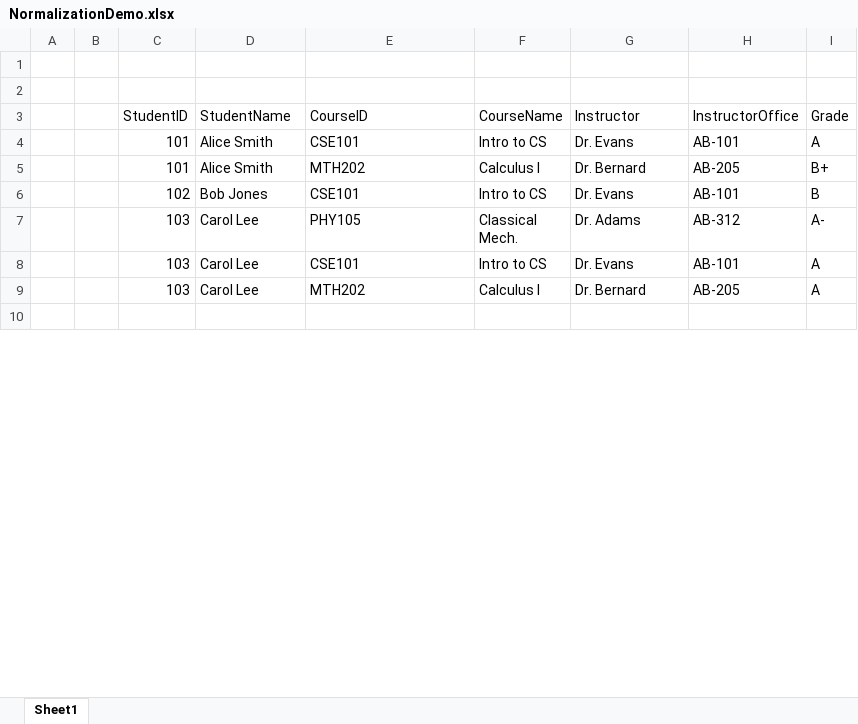
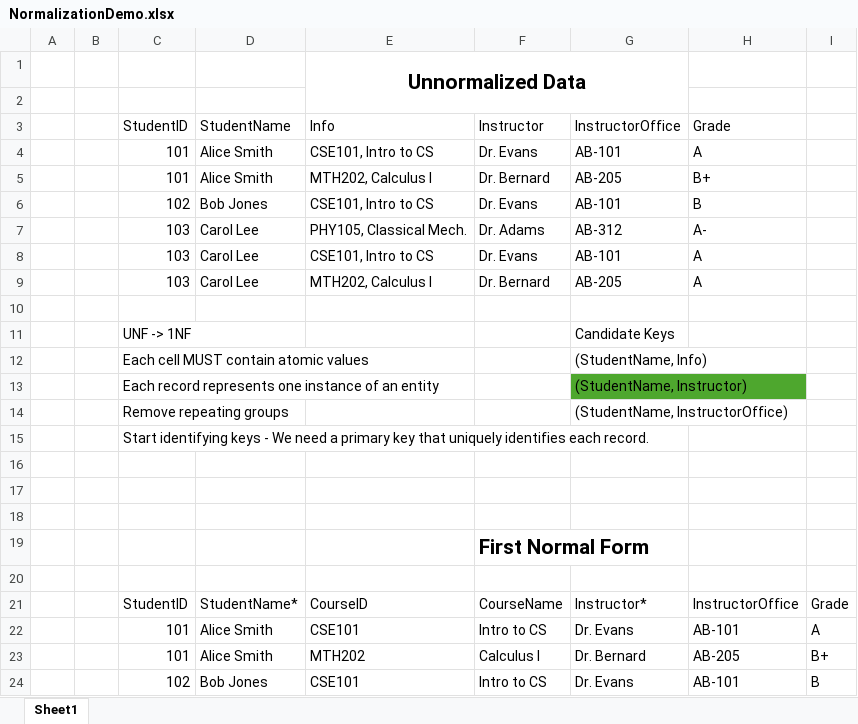
Before and after one commit to 2442-NET-FS-Test-Automation/trainer-code, an Excel workbook: Demos/SQL/Normalization/NormalizationDemo.xlsx, sheet Sheet1, drawn as a sheet; only a part is shown; the shorter side is filled out with more unchanged rows; values as stored, in another font and other column widths than the file's, no borders; table styles not drawn; addresses are those after the commit; the diff covers the shown part only; the diff names each change by its address in the sheet, - before the commit and + after, or states it on an @@ line.

Commit message:
added normalization demo stuff

```diff
--- a/Demos/SQL/Normalization/NormalizationDemo.xlsx (sheet Sheet1)
+++ b/Demos/SQL/Normalization/NormalizationDemo.xlsx (sheet Sheet1)
+row 1:  |  |  |  | Unnormalized Data
+row 2: (empty)
+row 3:  |  | StudentID | StudentName | Info | Instructor | InstructorOffice | Grade
+row 4:  |  | 101 | Alice Smith | CSE101, Intro to CS | Dr. Evans | AB-101 | A
+row 5:  |  | 101 | Alice Smith | MTH202, Calculus I | Dr. Bernard | AB-205 | B+
+row 6:  |  | 102 | Bob Jones | CSE101, Intro to CS | Dr. Evans | AB-101 | B
+row 7:  |  | 103 | Carol Lee | PHY105, Classical Mech. | Dr. Adams | AB-312 | A-
+row 8:  |  | 103 | Carol Lee | CSE101, Intro to CS | Dr. Evans | AB-101 | A
+row 9:  |  | 103 | Carol Lee | MTH202, Calculus I | Dr. Bernard | AB-205 | A
+row 10: (empty)
+row 11:  |  | UNF -> 1NF |  |  |  | Candidate Keys
+row 12:  |  | Each cell MUST contain atomic values |  |  |  | (StudentName, Info)
+row 13:  |  | Each record represents one instance of an entity |  |  |  | (StudentName, Instructor)
+row 14:  |  | Remove repeating groups |  |  |  | (StudentName, InstructorOffice)
+row 15:  |  | Start identifying keys - We need a primary key that uniquely identifies each record.
+row 18: (empty)
+row 19:  |  |  |  |  | First Normal Form
+row 20: (empty)
-D21: StudentName
+D21: StudentName*
-G21: Instructor
+G21: Instructor*
```
Also changed, not shown: 18 removed rows, 6 edited cells and cell formats elsewhere in this sheet.
